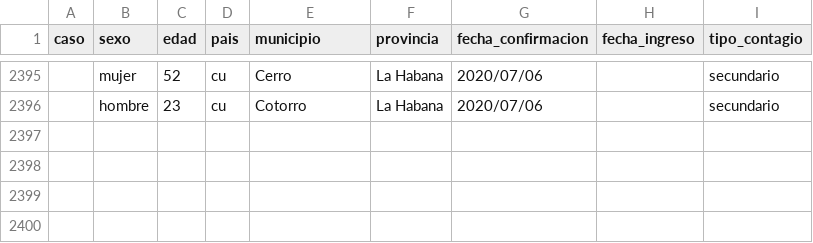
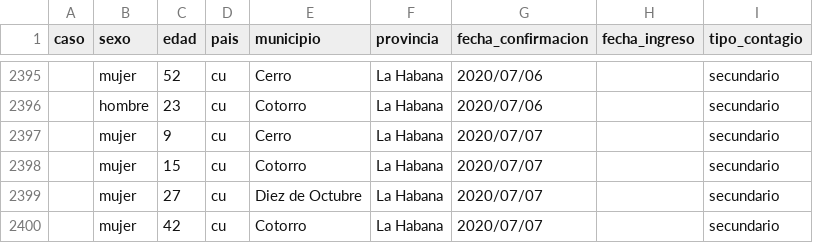
Before and after one commit to covid19cubadata/covid19cubadata.github.io, a CSV file: data/covid19-casos.csv, drawn as a sheet; only a part is shown, gaps mark what is left out; the diff names each change by its address in the sheet, - before the commit and + after, or states it on an @@ line.

Commit message:
Update countries data

```diff
--- a/data/covid19-casos.csv
+++ b/data/covid19-casos.csv
+row 2397:  | mujer | 9 | cu | Cerro | La Habana | 2020/07/07 |  | secundario
+row 2398:  | mujer | 15 | cu | Cotorro | La Habana | 2020/07/07 |  | secundario
+row 2399:  | mujer | 27 | cu | Diez de Octubre | La Habana | 2020/07/07 |  | secundario
+row 2400:  | mujer | 42 | cu | Cotorro | La Habana | 2020/07/07 |  | secundario
```
